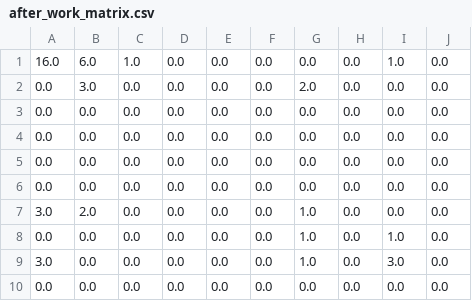
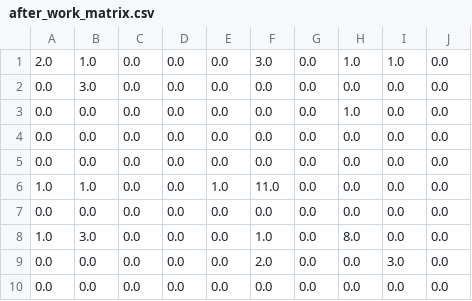
Before and after one commit to dpapanik/webpage_with_map, a CSV file: data/after_work_matrix.csv, drawn as a sheet.

```diff
--- a/data/after_work_matrix.csv
+++ b/data/after_work_matrix.csv
@@ -1,10 +1,10 @@
-16.0,6.0,1.0,0.0,0.0,0.0,0.0,0.0,1.0,0.0
-0.0,3.0,0.0,0.0,0.0,0.0,2.0,0.0,0.0,0.0
+2.0,1.0,0.0,0.0,0.0,3.0,0.0,1.0,1.0,0.0
+0.0,3.0,0.0,0.0,0.0,0.0,0.0,0.0,0.0,0.0
+0.0,0.0,0.0,0.0,0.0,0.0,0.0,1.0,0.0,0.0
 0.0,0.0,0.0,0.0,0.0,0.0,0.0,0.0,0.0,0.0
 0.0,0.0,0.0,0.0,0.0,0.0,0.0,0.0,0.0,0.0
+1.0,1.0,0.0,0.0,1.0,11.0,0.0,0.0,0.0,0.0
 0.0,0.0,0.0,0.0,0.0,0.0,0.0,0.0,0.0,0.0
-0.0,0.0,0.0,0.0,0.0,0.0,0.0,0.0,0.0,0.0
-3.0,2.0,0.0,0.0,0.0,0.0,1.0,0.0,0.0,0.0
-0.0,0.0,0.0,0.0,0.0,0.0,1.0,0.0,1.0,0.0
-3.0,0.0,0.0,0.0,0.0,0.0,1.0,0.0,3.0,0.0
+1.0,3.0,0.0,0.0,0.0,1.0,0.0,8.0,0.0,0.0
+0.0,0.0,0.0,0.0,0.0,2.0,0.0,0.0,3.0,0.0
 0.0,0.0,0.0,0.0,0.0,0.0,0.0,0.0,0.0,0.0
```
Also changed, not shown: data/after_work.csv, data/evening_commute.csv, 9 other files.
